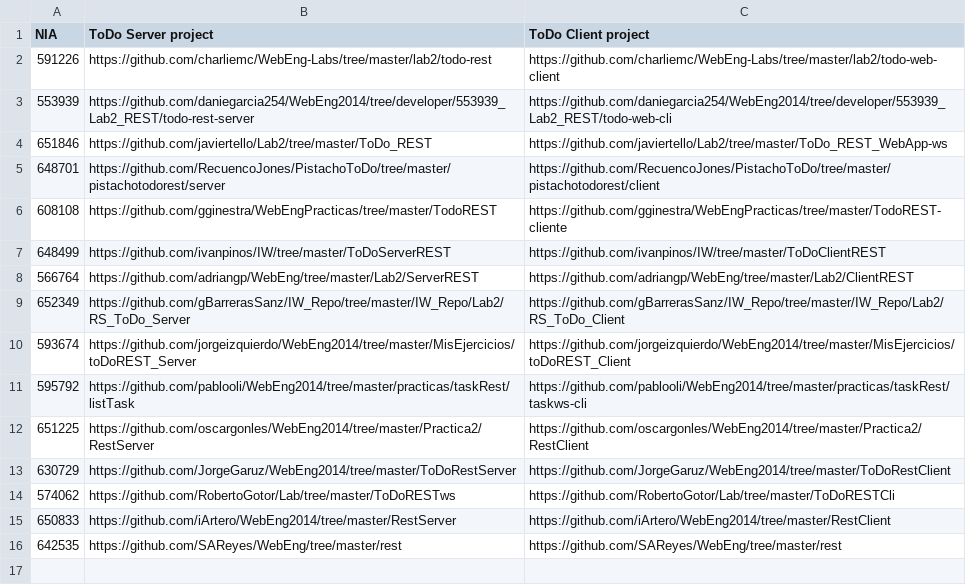
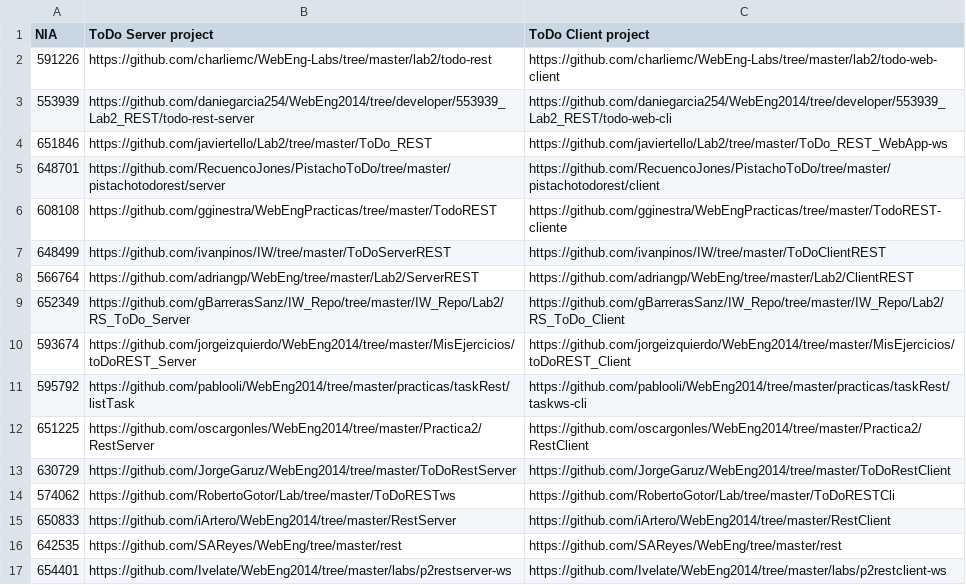
Before and after one commit to Ivelate/WebEng2014, a CSV file: labs/rest.csv, drawn as a sheet.

Commit message:
Adding REST projects to rest.csv
Server satisfies Rest architecture (POST, PUT, DELETE, GET). Client is pure java servlet based, has no javascript.

```diff
--- a/labs/rest.csv
+++ b/labs/rest.csv
@@ -16 +16,2 @@ NIA, ToDo Server project, ToDo Client project
 642535, https://github.com/SAReyes/WebEng/tree/master/rest, https://github.com/SAReyes/WebEng/tree/master/rest
+654401, https://github.com/Ivelate/WebEng2014/tree/master/labs/p2restserver-ws, https://github.com/Ivelate/WebEng2014/tree/master/labs/p2restclient-ws
```
